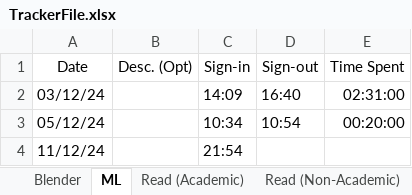
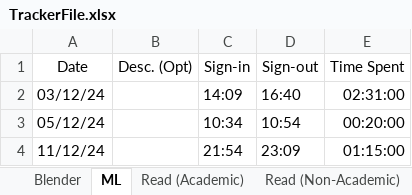
Before and after one commit to PaiSuryaDarshan/Tracker, an Excel workbook: TrackerFile.xlsx, sheet ML, drawn as a sheet; values as stored, in another font and other column widths than the file's, no borders; table styles not drawn; the diff names each change by its address in the sheet, - before the commit and + after, or states it on an @@ line.

Commit message:
update TrackerFile.xlsx

```diff
--- a/TrackerFile.xlsx (sheet ML)
+++ b/TrackerFile.xlsx (sheet ML)
-D4 (Sign-out): (empty)
+D4 (Sign-out): 23:09
-E4 (Time Spent): (empty)
+E4 (Time Spent): 01:15:00
```
